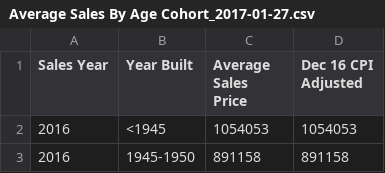
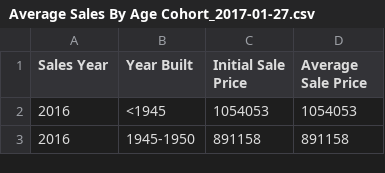
Before and after one commit to d59gibson/housing, a CSV file: Average Sales By Age Cohort_2017-01-27.csv, drawn as a sheet; only a part is shown.

Commit message:
headers updated

```diff
--- a/Average Sales By Age Cohort_2017-01-27.csv
+++ b/Average Sales By Age Cohort_2017-01-27.csv
@@ -1,2 +1,2 @@
-Sales Year,Year Built,Average Sales Price,Dec 16 CPI Adjusted
+Sales Year,Year Built,Initial Sale Price,Average Sale Price
 2016,<1945,1054053,1054053
```
